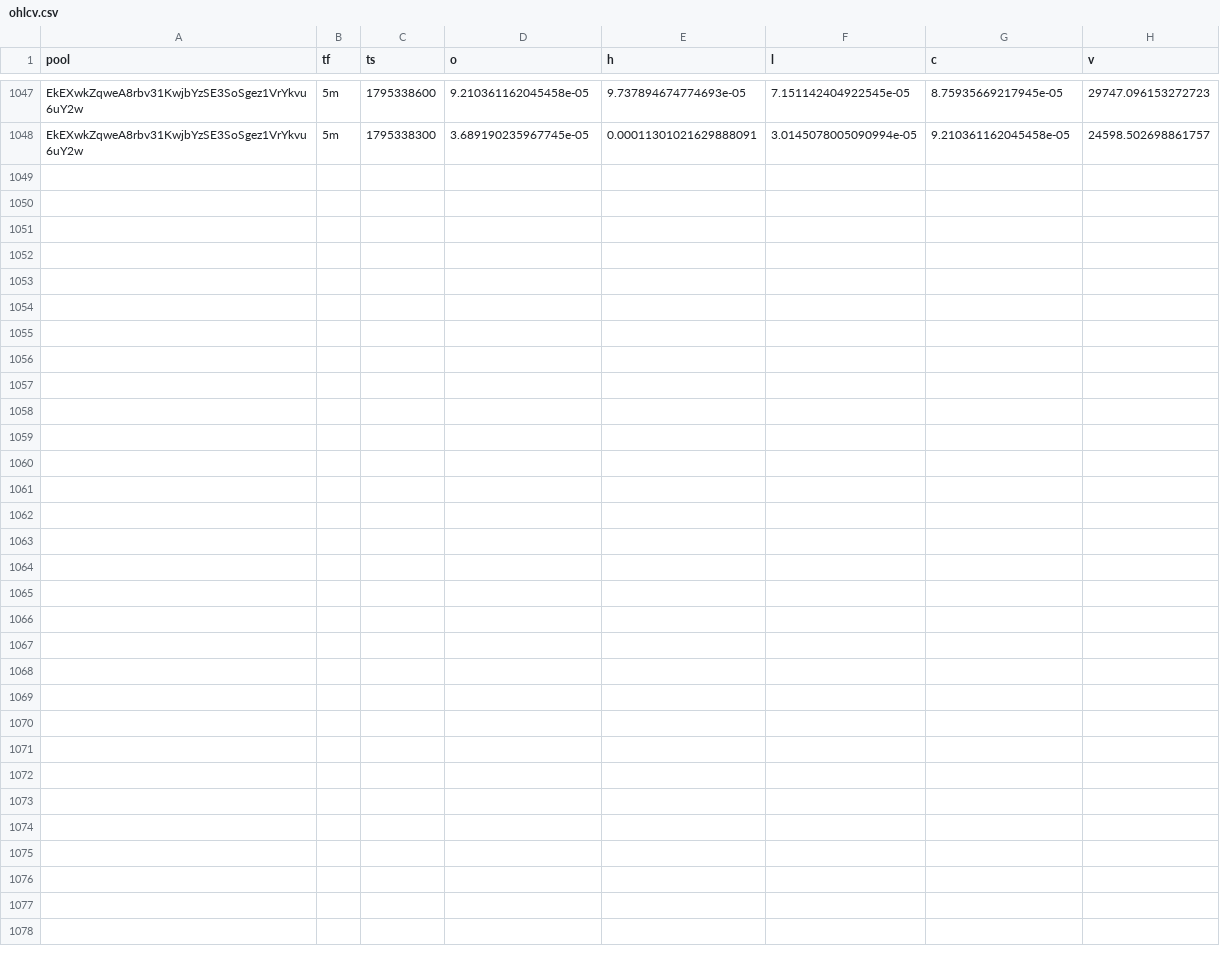
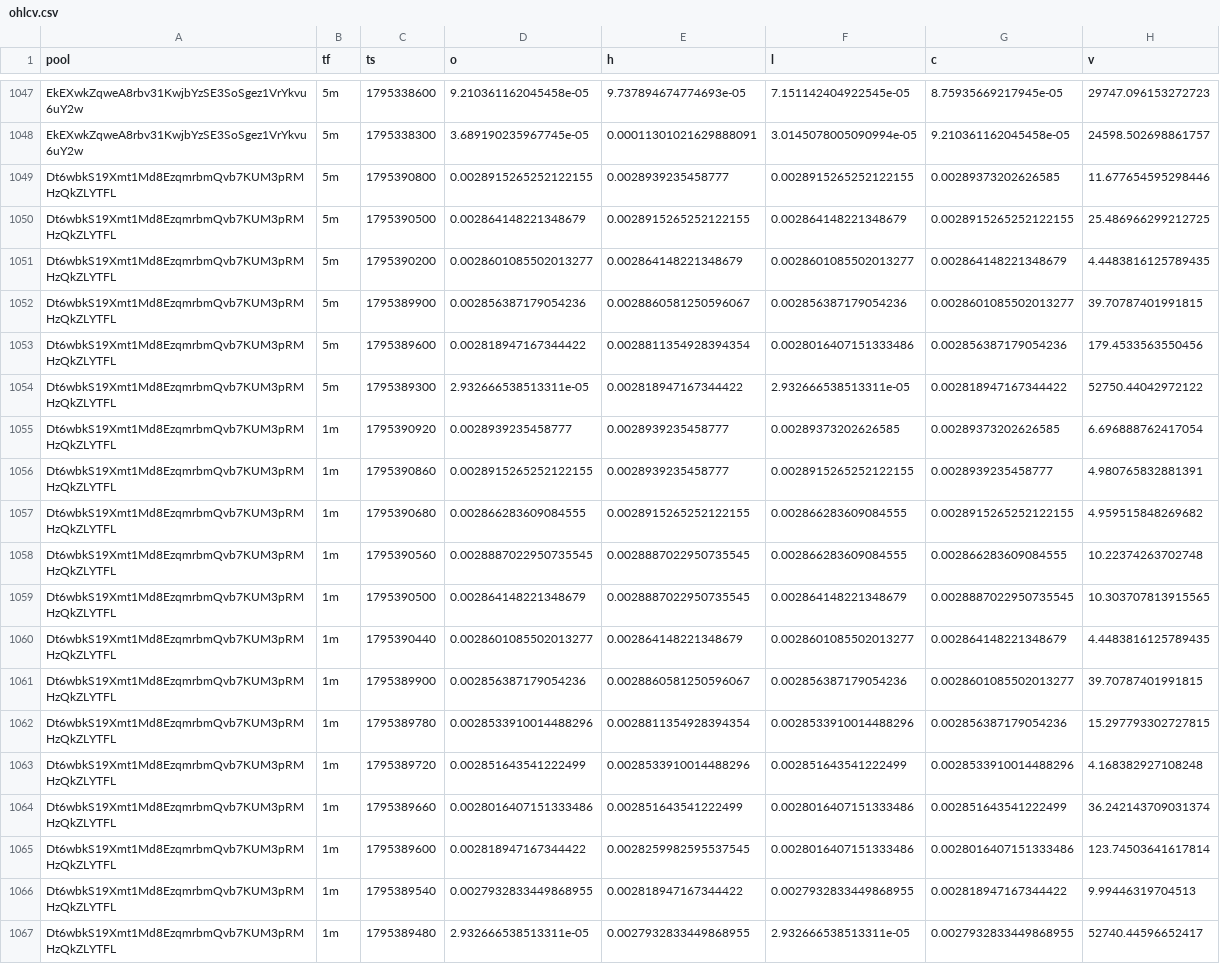
Before and after one commit to davidbobholz-stack/young-coin-collector., a CSV file: shards/2026-11-22/ohlcv.csv, drawn as a sheet; only a part is shown, gaps mark what is left out.

```diff
--- a/shards/2026-11-22/ohlcv.csv
+++ b/shards/2026-11-22/ohlcv.csv
@@ -1048 +1048,20 @@ EkEXwkZqweA8rbv31KwjbYzSE3SoSgez1VrYkvu6uY2w,5m,1795338600,9.210361162045458e-05
 EkEXwkZqweA8rbv31KwjbYzSE3SoSgez1VrYkvu6uY2w,5m,1795338300,3.689190235967745e-05,0.00011301021629888091,3.0145078005090994e-05,9.210361162045458e-05,24598.502698861757
+Dt6wbkS19Xmt1Md8EzqmrbmQvb7KUM3pRMHzQkZLYTFL,5m,1795390800,0.0028915265252122155,0.0028939235458777,0.0028915265252122155,0.00289373202626585,11.677654595298446
+Dt6wbkS19Xmt1Md8EzqmrbmQvb7KUM3pRMHzQkZLYTFL,5m,1795390500,0.002864148221348679,0.0028915265252122155,0.002864148221348679,0.0028915265252122155,25.486966299212725
+Dt6wbkS19Xmt1Md8EzqmrbmQvb7KUM3pRMHzQkZLYTFL,5m,1795390200,0.0028601085502013277,0.002864148221348679,0.0028601085502013277,0.002864148221348679,4.4483816125789435
+Dt6wbkS19Xmt1Md8EzqmrbmQvb7KUM3pRMHzQkZLYTFL,5m,1795389900,0.002856387179054236,0.0028860581250596067,0.002856387179054236,0.0028601085502013277,39.70787401991815
+Dt6wbkS19Xmt1Md8EzqmrbmQvb7KUM3pRMHzQkZLYTFL,5m,1795389600,0.002818947167344422,0.0028811354928394354,0.0028016407151333486,0.002856387179054236,179.4533563550456
+Dt6wbkS19Xmt1Md8EzqmrbmQvb7KUM3pRMHzQkZLYTFL,5m,1795389300,2.932666538513311e-05,0.002818947167344422,2.932666538513311e-05,0.002818947167344422,52750.44042972122
+Dt6wbkS19Xmt1Md8EzqmrbmQvb7KUM3pRMHzQkZLYTFL,1m,1795390920,0.0028939235458777,0.0028939235458777,0.00289373202626585,0.00289373202626585,6.696888762417054
+Dt6wbkS19Xmt1Md8EzqmrbmQvb7KUM3pRMHzQkZLYTFL,1m,1795390860,0.0028915265252122155,0.0028939235458777,0.0028915265252122155,0.0028939235458777,4.980765832881391
+Dt6wbkS19Xmt1Md8EzqmrbmQvb7KUM3pRMHzQkZLYTFL,1m,1795390680,0.002866283609084555,0.0028915265252122155,0.002866283609084555,0.0028915265252122155,4.959515848269682
+Dt6wbkS19Xmt1Md8EzqmrbmQvb7KUM3pRMHzQkZLYTFL,1m,1795390560,0.0028887022950735545,0.0028887022950735545,0.002866283609084555,0.002866283609084555,10.22374263702748
+Dt6wbkS19Xmt1Md8EzqmrbmQvb7KUM3pRMHzQkZLYTFL,1m,1795390500,0.002864148221348679,0.0028887022950735545,0.002864148221348679,0.0028887022950735545,10.303707813915565
+Dt6wbkS19Xmt1Md8EzqmrbmQvb7KUM3pRMHzQkZLYTFL,1m,1795390440,0.0028601085502013277,0.002864148221348679,0.0028601085502013277,0.002864148221348679,4.4483816125789435
+Dt6wbkS19Xmt1Md8EzqmrbmQvb7KUM3pRMHzQkZLYTFL,1m,1795389900,0.002856387179054236,0.0028860581250596067,0.002856387179054236,0.0028601085502013277,39.70787401991815
+Dt6wbkS19Xmt1Md8EzqmrbmQvb7KUM3pRMHzQkZLYTFL,1m,1795389780,0.0028533910014488296,0.0028811354928394354,0.0028533910014488296,0.002856387179054236,15.297793302727815
+Dt6wbkS19Xmt1Md8EzqmrbmQvb7KUM3pRMHzQkZLYTFL,1m,1795389720,0.002851643541222499,0.0028533910014488296,0.002851643541222499,0.0028533910014488296,4.168382927108248
+Dt6wbkS19Xmt1Md8EzqmrbmQvb7KUM3pRMHzQkZLYTFL,1m,1795389660,0.0028016407151333486,0.002851643541222499,0.0028016407151333486,0.002851643541222499,36.242143709031374
+Dt6wbkS19Xmt1Md8EzqmrbmQvb7KUM3pRMHzQkZLYTFL,1m,1795389600,0.002818947167344422,0.0028259982595537545,0.0028016407151333486,0.0028016407151333486,123.74503641617814
+Dt6wbkS19Xmt1Md8EzqmrbmQvb7KUM3pRMHzQkZLYTFL,1m,1795389540,0.0027932833449868955,0.002818947167344422,0.0027932833449868955,0.002818947167344422,9.99446319704513
+Dt6wbkS19Xmt1Md8EzqmrbmQvb7KUM3pRMHzQkZLYTFL,1m,1795389480,2.932666538513311e-05,0.0027932833449868955,2.932666538513311e-05,0.0027932833449868955,52740.44596652417
```
Also changed, not shown: 13 other files.
